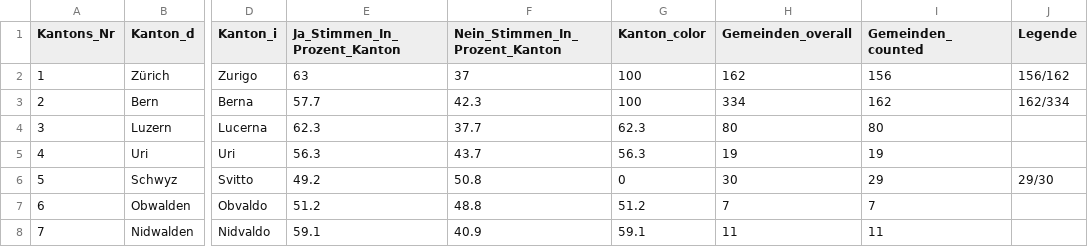
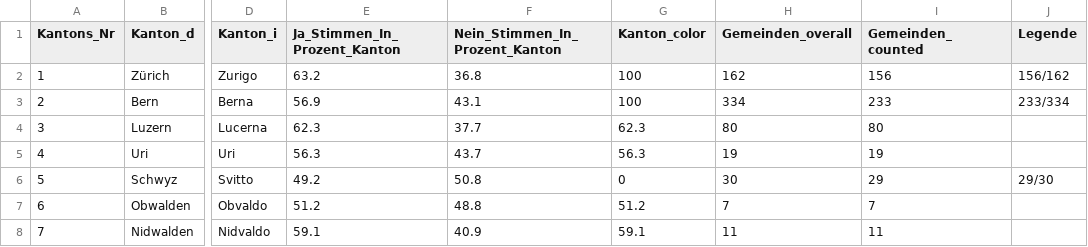
Before and after one commit to awp-finanznachrichten/lena_november2021, a CSV file: Output/Covid_dw_kantone.csv, drawn as a sheet; only a part is shown, gaps mark what is left out; the diff names each change by its address in the sheet, - before the commit and + after, or states it on an @@ line.

```diff
--- a/Output/Covid_dw_kantone.csv
+++ b/Output/Covid_dw_kantone.csv
-E2 (Ja_Stimmen_In_Prozent_Kanton): 63
+E2 (Ja_Stimmen_In_Prozent_Kanton): 63.2
-F2 (Nein_Stimmen_In_Prozent_Kanton): 37
+F2 (Nein_Stimmen_In_Prozent_Kanton): 36.8
-E3 (Ja_Stimmen_In_Prozent_Kanton): 57.7
+E3 (Ja_Stimmen_In_Prozent_Kanton): 56.9
-F3 (Nein_Stimmen_In_Prozent_Kanton): 42.3
+F3 (Nein_Stimmen_In_Prozent_Kanton): 43.1
-I3 (Gemeinden_counted): 162
+I3 (Gemeinden_counted): 233
-J3 (Legende): 162/334
+J3 (Legende): 233/334
```
Also changed, not shown: Output/Covid_all_data.csv, Output/Justiz_all_data.csv, 8 other files.
